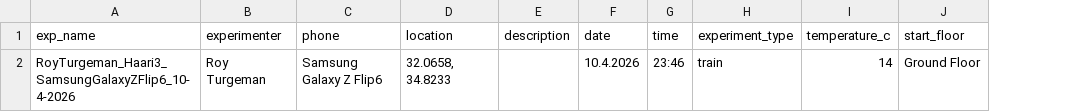
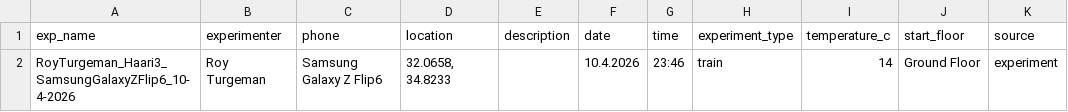
Before and after one commit to uriyaca23/ElevatorVerticalDist, a CSV file: src/data/structuredData/data/RoyTurgeman_Haari3_SamsungGalaxyZFlip6_10-4-2026/metadata.csv, drawn as a sheet; the diff names each change by its address in the sheet, - before the commit and + after, or states it on an @@ line.

```diff
--- a/src/data/structuredData/data/RoyTurgeman_Haari3_SamsungGalaxyZFlip6_10-4-2026/metadata.csv
+++ b/src/data/structuredData/data/RoyTurgeman_Haari3_SamsungGalaxyZFlip6_10-4-2026/metadata.csv
+column K (source), row 2: experiment
```
Also changed, not shown: src/data/structuredData/data/UriyaCohenEliya_BarIlan2Herzelia_Pixel10_24-3-2026/metadata.csv, src/data/structuredData/data/UriyaCohenEliya_acroBuilding_GooglePixel10_15-04-2026_exp4/metadata.csv, 34 other files.
